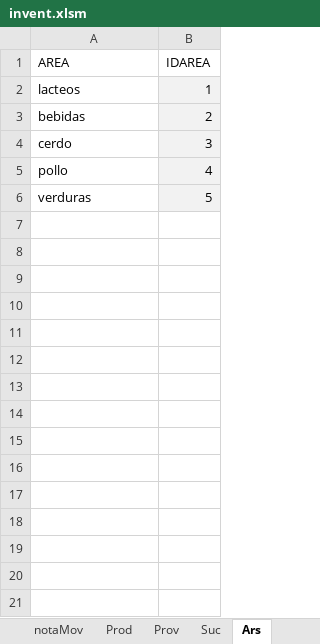
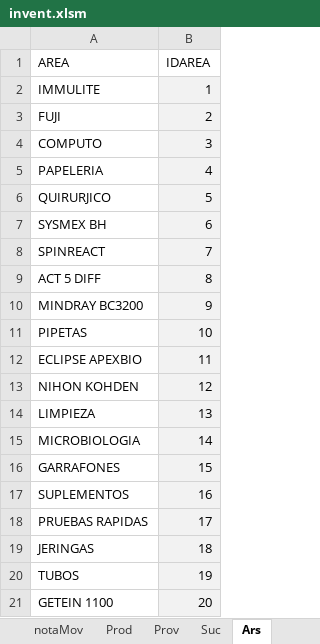
Before and after one commit to pablofts/inventory, an Excel workbook: invent.xlsm, sheet Ars, drawn as a sheet; values as stored, in another font and other column widths than the file's, no borders; table styles not drawn; the diff names each change by its address in the sheet, - before the commit and + after, or states it on an @@ line.

```diff
--- a/invent.xlsm (sheet Ars)
+++ b/invent.xlsm (sheet Ars)
-A2 (AREA): lacteos
+A2 (AREA): IMMULITE
-A3 (AREA): bebidas
+A3 (AREA): FUJI
-A4 (AREA): cerdo
+A4 (AREA): COMPUTO
-A5 (AREA): pollo
+A5 (AREA): PAPELERIA
-A6 (AREA): verduras
+A6 (AREA): QUIRURJICO
+row 7: SYSMEX BH | 6
+row 8: SPINREACT | 7
+row 9: ACT 5 DIFF | 8
+row 10: MINDRAY BC3200 | 9
+row 11: PIPETAS | 10
+row 12: ECLIPSE APEXBIO | 11
+row 13: NIHON KOHDEN | 12
+row 14: LIMPIEZA | 13
+row 15: MICROBIOLOGIA | 14
+row 16: GARRAFONES | 15
+row 17: SUPLEMENTOS | 16
+row 18: PRUEBAS RAPIDAS | 17
+row 19: JERINGAS | 18
+row 20: TUBOS | 19
+row 21: GETEIN 1100 | 20
```
Also changed, not shown: sheet Prod, sheet hMov, sheet aux lotes, sheet dash Ent, sheet dash Inv, sheet dash Sal, 3 more sheets, hidden cells, charts or pictures.
